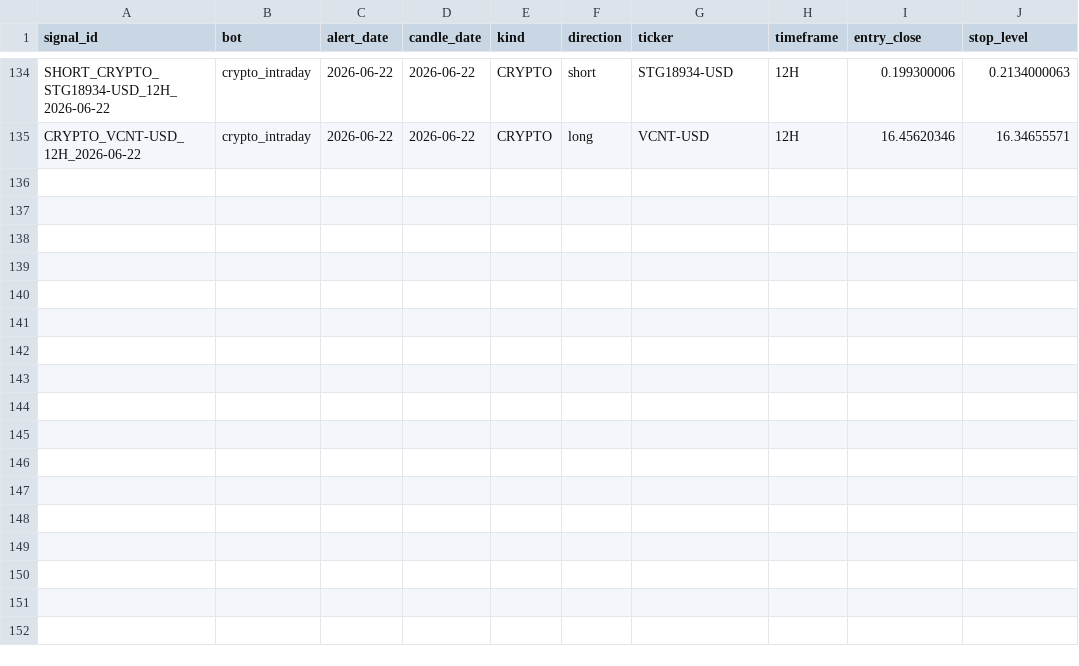
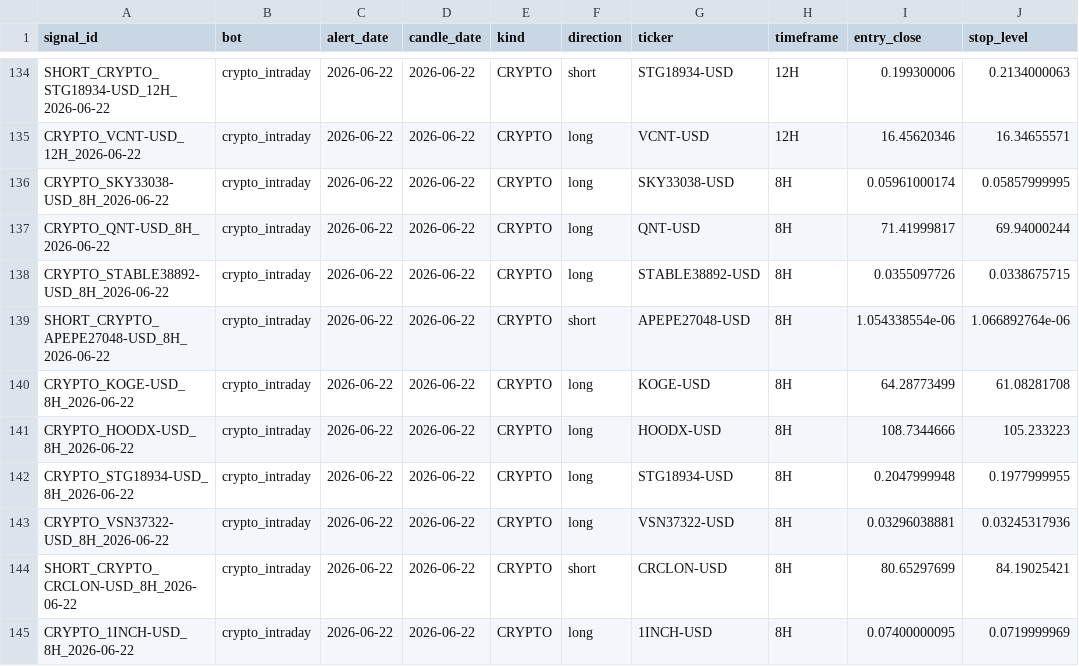
Before and after one commit to am140512623/candle-scanner, a CSV file: signals.csv, drawn as a sheet; only a part is shown, gaps mark what is left out.

```diff
--- a/signals.csv
+++ b/signals.csv
@@ -135 +135,11 @@ SHORT_CRYPTO_STG18934-USD_12H_2026-06-22,crypto_intraday,2026-06-22,2026-06-22,C
 CRYPTO_VCNT-USD_12H_2026-06-22,crypto_intraday,2026-06-22,2026-06-22,CRYPTO,long,VCNT-USD,12H,16.45620346,16.34655571
+CRYPTO_SKY33038-USD_8H_2026-06-22,crypto_intraday,2026-06-22,2026-06-22,CRYPTO,long,SKY33038-USD,8H,0.05961000174,0.05857999995
+CRYPTO_QNT-USD_8H_2026-06-22,crypto_intraday,2026-06-22,2026-06-22,CRYPTO,long,QNT-USD,8H,71.41999817,69.94000244
+CRYPTO_STABLE38892-USD_8H_2026-06-22,crypto_intraday,2026-06-22,2026-06-22,CRYPTO,long,STABLE38892-USD,8H,0.0355097726,0.0338675715
+SHORT_CRYPTO_APEPE27048-USD_8H_2026-06-22,crypto_intraday,2026-06-22,2026-06-22,CRYPTO,short,APEPE27048-USD,8H,1.054338554e-06,1.066892764e-06
+CRYPTO_KOGE-USD_8H_2026-06-22,crypto_intraday,2026-06-22,2026-06-22,CRYPTO,long,KOGE-USD,8H,64.28773499,61.08281708
+CRYPTO_HOODX-USD_8H_2026-06-22,crypto_intraday,2026-06-22,2026-06-22,CRYPTO,long,HOODX-USD,8H,108.7344666,105.233223
+CRYPTO_STG18934-USD_8H_2026-06-22,crypto_intraday,2026-06-22,2026-06-22,CRYPTO,long,STG18934-USD,8H,0.2047999948,0.1977999955
+CRYPTO_VSN37322-USD_8H_2026-06-22,crypto_intraday,2026-06-22,2026-06-22,CRYPTO,long,VSN37322-USD,8H,0.03296038881,0.03245317936
+SHORT_CRYPTO_CRCLON-USD_8H_2026-06-22,crypto_intraday,2026-06-22,2026-06-22,CRYPTO,short,CRCLON-USD,8H,80.65297699,84.19025421
+CRYPTO_1INCH-USD_8H_2026-06-22,crypto_intraday,2026-06-22,2026-06-22,CRYPTO,long,1INCH-USD,8H,0.07400000095,0.0719999969
```
